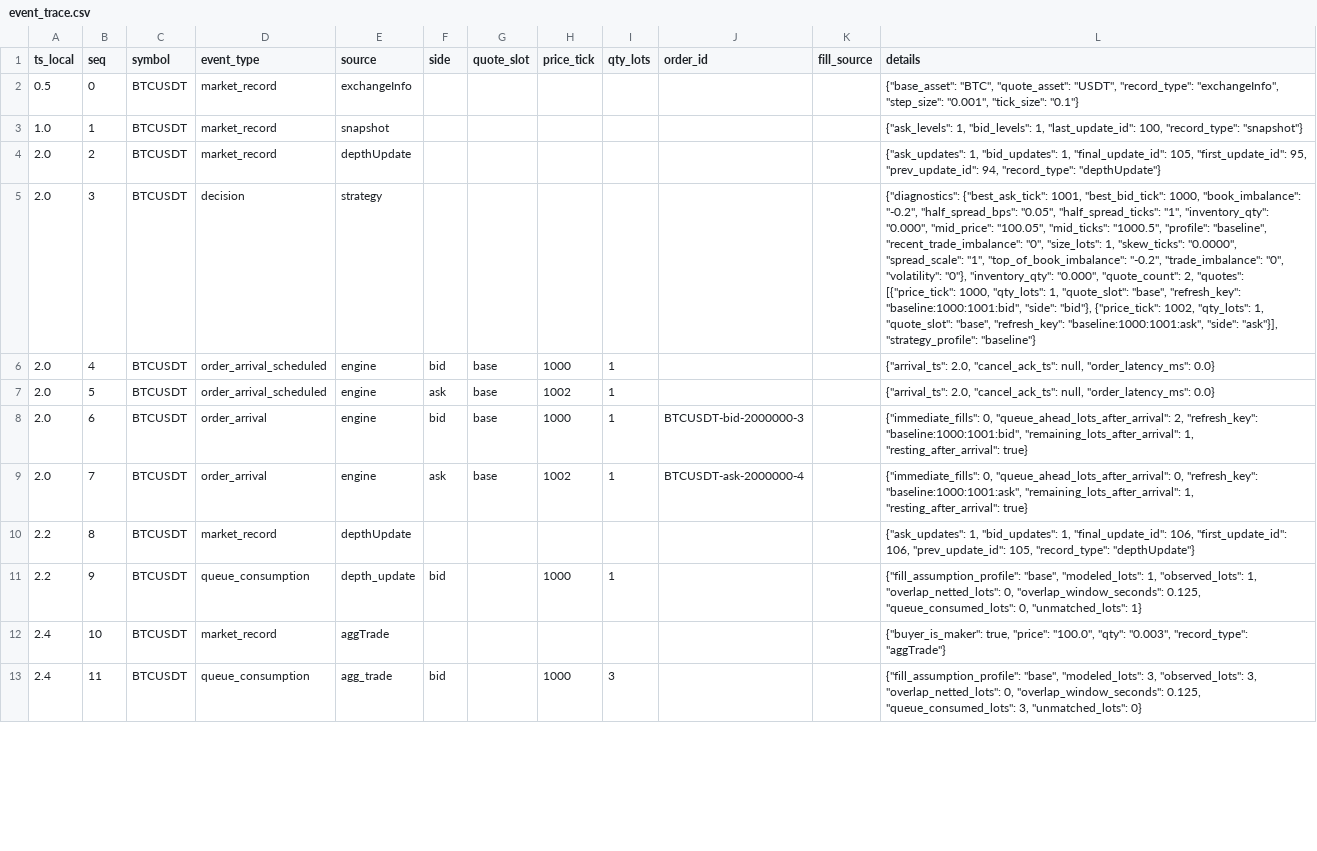
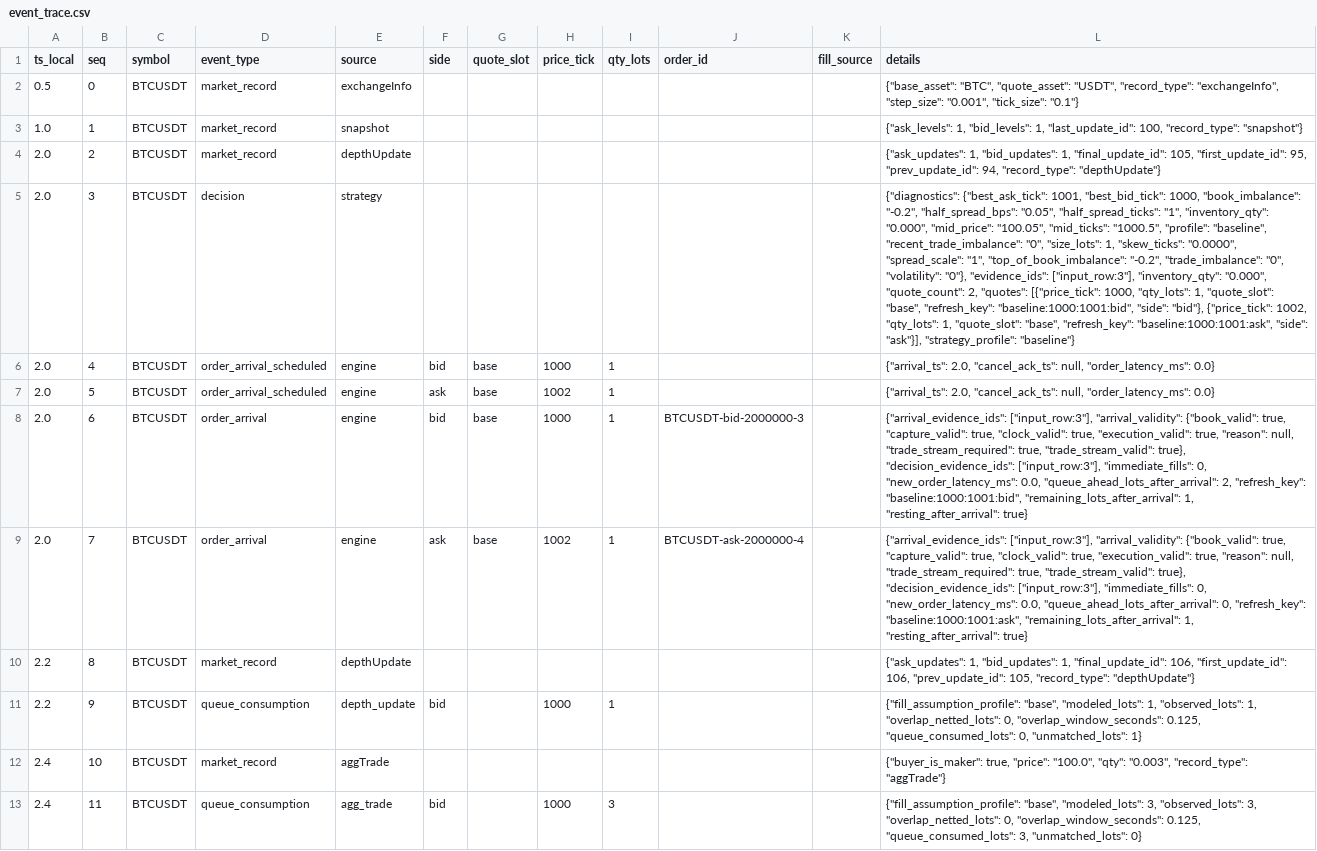
Before and after one commit to gobrienHFT/lob_sim, a CSV file: docs/sample_outputs/futures_replay_walkthrough/event_trace.csv, drawn as a sheet; only a part is shown; the diff covers the shown part only; the diff names each change by its address in the sheet, - before the commit and + after, or states it on an @@ line.

Commit message:
docs(evidence): refresh fill provenance artifacts

```diff
--- a/docs/sample_outputs/futures_replay_walkthrough/event_trace.csv
+++ b/docs/sample_outputs/futures_replay_walkthrough/event_trace.csv
-L5 (details): …"volatility": "0"}, "inventory_qty": "0.000",…
+L5 (details): …"volatility": "0"}, "evidence_ids": ["input_row:3"], "inventory_qty": "0.000",…
-L8 (details): {"immediate_fills": 0, "queue_ahead_lots_after_arrival": 2,…
+L8 (details): {"arrival_evidence_ids": ["input_row:3"], "arrival_validity": {"book_valid": true, "capture_valid": true, "clock_valid": true, "execution_valid": true, "reason": null, "trade_stream_required": true, "trade_stream_valid": true}, "decision_evidence_ids": ["input_row:3"], "immediate_fills": 0, "new_order_latency_ms": 0.0, "queue_ahead_lots_after_arrival": 2,…
-L9 (details): {"immediate_fills": 0, "queue_ahead_lots_after_arrival": 0,…
+L9 (details): {"arrival_evidence_ids": ["input_row:3"], "arrival_validity": {"book_valid": true, "capture_valid": true, "clock_valid": true, "execution_valid": true, "reason": null, "trade_stream_required": true, "trade_stream_valid": true}, "decision_evidence_ids": ["input_row:3"], "immediate_fills": 0, "new_order_latency_ms": 0.0, "queue_ahead_lots_after_arrival": 0,…
```
Also changed, not shown: 3 edited cells elsewhere in this file, docs/sample_outputs/futures_recorded_clip_case/event_trace.csv, docs/sample_outputs/futures_recorded_clip_case/summary.csv, 18 other files.
